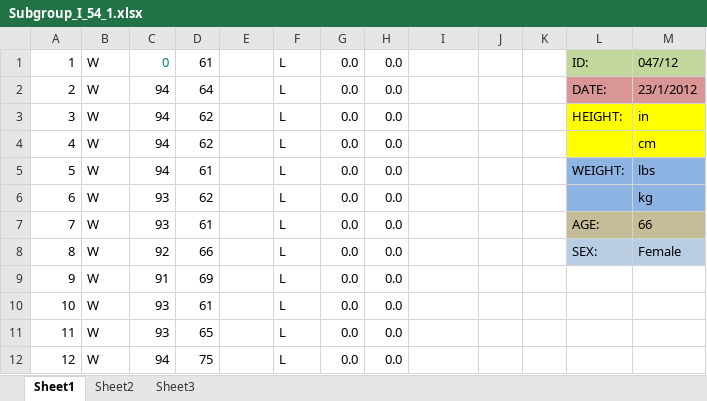
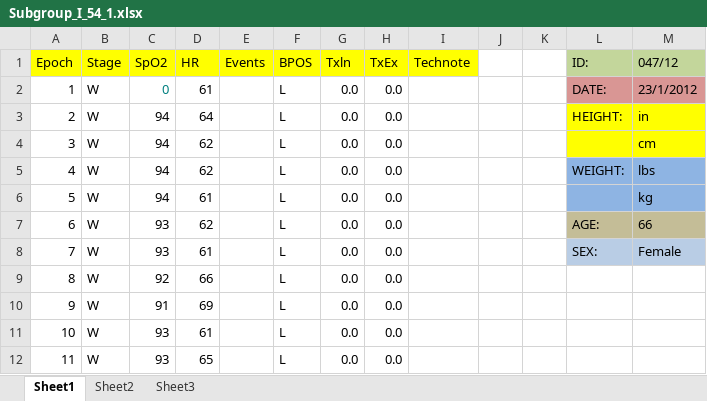
Before and after one commit to josh314151/DATA-601-602-G15, an Excel workbook: Data/Subgroup_I_54_1.xlsx, sheet Sheet1, drawn as a sheet; only a part is shown; the shorter side is filled out with more unchanged rows; values as stored, in another font and other column widths than the file's, no borders; removed rows and columns are numbered as before the commit, all else as after; the diff names each change by its address in the sheet, - before the commit and + after, or states it on an @@ line.

```diff
--- a/Data/Subgroup_I_54_1.xlsx (sheet Sheet1)
+++ b/Data/Subgroup_I_54_1.xlsx (sheet Sheet1)
+row 1: Epoch | Stage | SpO2 | HR | Events | BPOS | Txln | TxEx | Technote |  |  | ID: | 047/12
-L2: ID:
+L2: DATE:
-L2:M2 fill: #C3D69B
+L2:M2 fill: #D99694
-M2: 047/12
+M2: 23/1/2012
-row 2: 2 | W | 94 | 64 |  | L | 0.0 | 0.0 |  |  |  | DATE: | 23/1/2012
@@ column A renumbered between rows 3 and 8 @@
-D3: 62
+D3: 64
-D5: 61
+D5: 62
-C6: 93
+C6: 94
-D6: 62
+D6: 61
-D7: 61
+D7: 62
-C8: 92
+C8: 93
-D8: 66
+D8: 61
+row 9: 8 | W | 92 | 66 |  | L | 0.0 | 0.0
```
Also changed, not shown: Data/Subgroup_I_11_1.xlsx, Data/Subgroup_I_11_2.xlsx, 7 other files.
